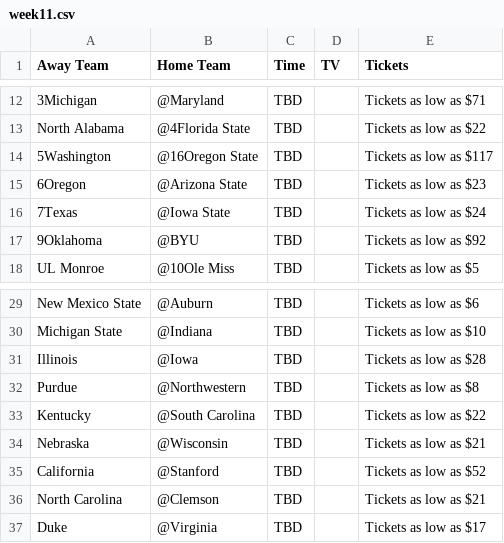
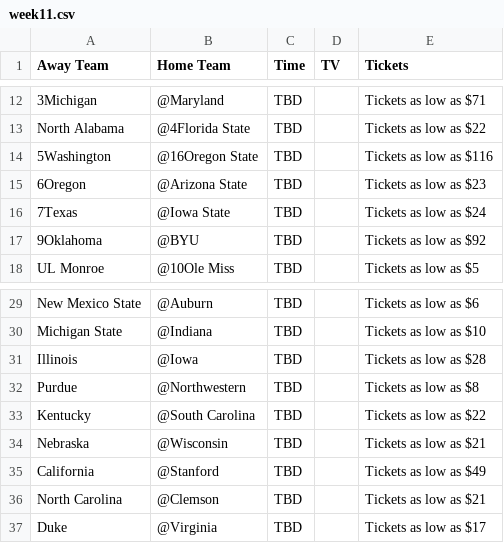
Before and after one commit to Kaireega/ESPN-WebScraping, a CSV file: data/week11.csv, drawn as a sheet; only a part is shown, gaps mark what is left out; the diff names each change by its address in the sheet, - before the commit and + after, or states it on an @@ line.

```diff
--- a/data/week11.csv
+++ b/data/week11.csv
-E14 (Tickets): Tickets as low as $117
+E14 (Tickets): Tickets as low as $116
-E35 (Tickets): Tickets as low as $52
+E35 (Tickets): Tickets as low as $49
```
Also changed, not shown: data/week10.csv, 5 other files.
